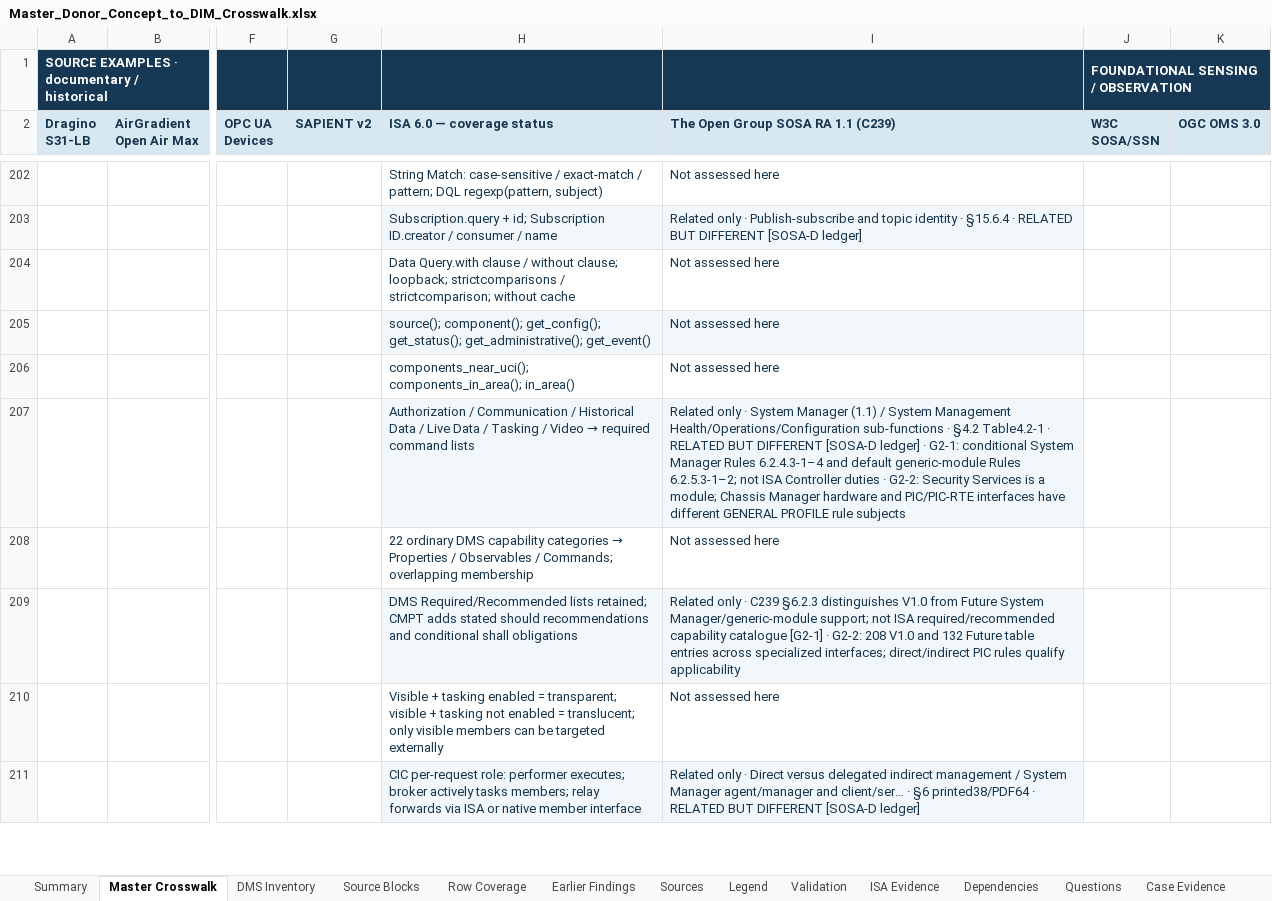
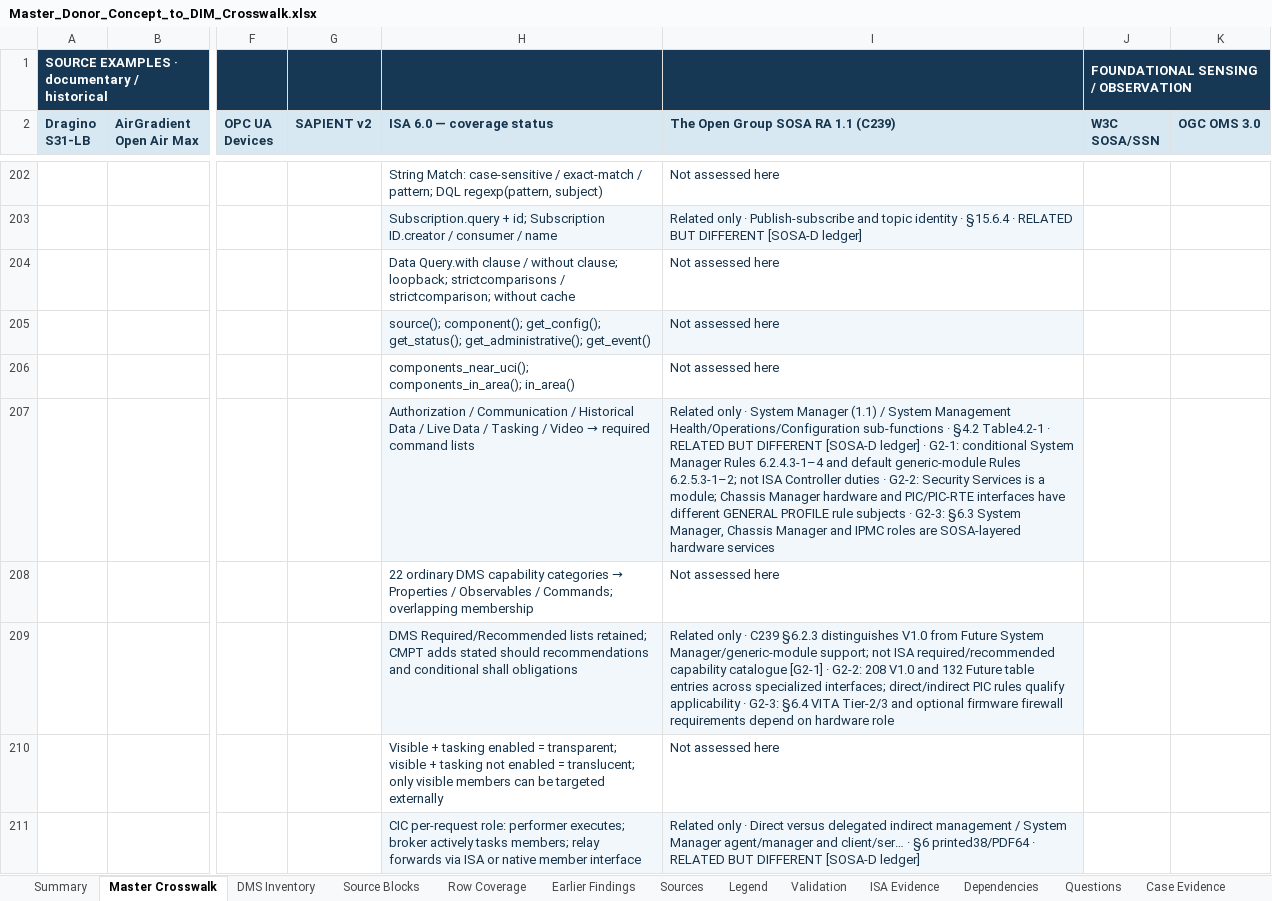
Before and after one commit to OS4CSAPI/glaux-client, an Excel workbook: Docs/Research/DIM_Profile_V2/Donor_DIM_Crosswalk/Master_Donor_Concept_to_DIM_Crosswalk.xlsx, sheet Master Crosswalk, drawn as a sheet; only a part is shown, gaps mark what is left out; values as stored, in another font and other column widths than the file's, no borders; the diff covers the shown part only; the diff names each change by its address in the sheet, - before the commit and + after, or states it on an @@ line.

```diff
--- a/Docs/Research/DIM_Profile_V2/Donor_DIM_Crosswalk/Master_Donor_Concept_to_DIM_Crosswalk.xlsx (sheet Master Crosswalk)
+++ b/Docs/Research/DIM_Profile_V2/Donor_DIM_Crosswalk/Master_Donor_Concept_to_DIM_Crosswalk.xlsx (sheet Master Crosswalk)
-I207: …rule subjects
+I207: …rule subjects · G2-3: §6.3 System Manager, Chassis Manager and IPMC roles are SOSA-layered hardware services
-I209: …qualify applicability
+I209: …qualify applicability · G2-3: §6.4 VITA Tier-2/3 and optional firmware firewall requirements depend on hardware role
```
Also changed, not shown: 26 edited cells elsewhere in this sheet, sheet DIM Register, sheet Summary, sheet Validation, 3 other files.
